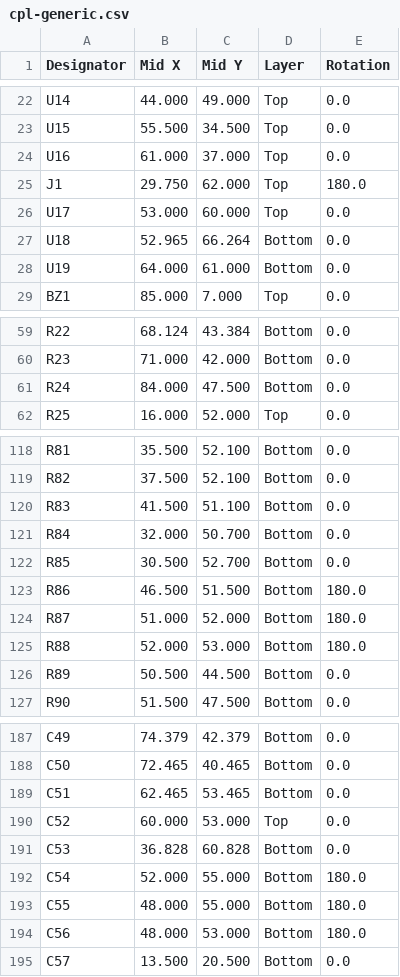
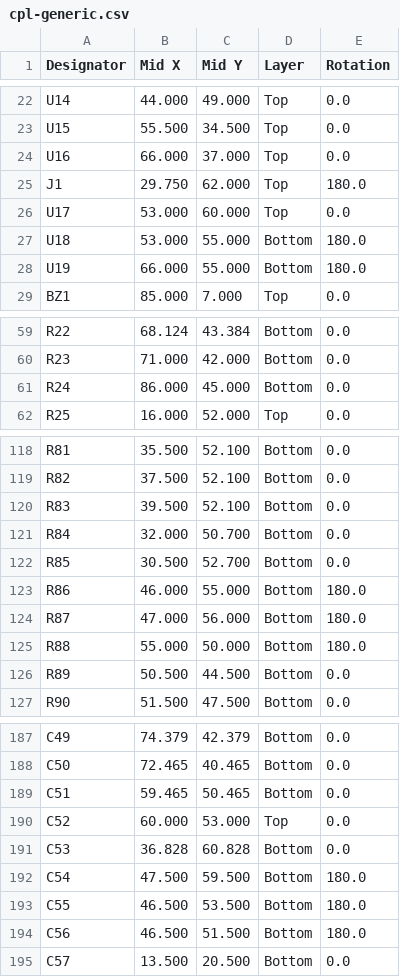
Before and after one commit to Twotoz/OpenPocket, a CSV file: hardware/rev-a/cpl-generic.csv, drawn as a sheet; only a part is shown, gaps mark what is left out; the diff covers the shown part only.

```diff
--- a/hardware/rev-a/cpl-generic.csv
+++ b/hardware/rev-a/cpl-generic.csv
@@ -23,7 +23,7 @@ U14,44.000,49.000,Top,0.0
 U15,55.500,34.500,Top,0.0
-U16,61.000,37.000,Top,0.0
+U16,66.000,37.000,Top,0.0
 J1,29.750,62.000,Top,180.0
 U17,53.000,60.000,Top,0.0
-U18,52.965,66.264,Bottom,0.0
-U19,64.000,61.000,Bottom,0.0
+U18,53.000,55.000,Bottom,180.0
+U19,66.000,55.000,Bottom,180.0
 BZ1,85.000,7.000,Top,0.0
@@ -60,3 +60,3 @@ R22,68.124,43.384,Bottom,0.0
 R23,71.000,42.000,Bottom,0.0
-R24,84.000,47.500,Bottom,0.0
+R24,86.000,45.000,Bottom,0.0
 R25,16.000,52.000,Top,0.0
@@ -119,8 +119,8 @@ R81,35.500,52.100,Bottom,0.0
 R82,37.500,52.100,Bottom,0.0
-R83,41.500,51.100,Bottom,0.0
+R83,39.500,52.100,Bottom,0.0
 R84,32.000,50.700,Bottom,0.0
 R85,30.500,52.700,Bottom,0.0
-R86,46.500,51.500,Bottom,180.0
-R87,51.000,52.000,Bottom,180.0
-R88,52.000,53.000,Bottom,180.0
+R86,46.000,55.000,Bottom,180.0
+R87,47.000,56.000,Bottom,180.0
+R88,55.000,50.000,Bottom,180.0
 R89,50.500,44.500,Bottom,0.0
@@ -188,8 +188,8 @@ C49,74.379,42.379,Bottom,0.0
 C50,72.465,40.465,Bottom,0.0
-C51,62.465,53.465,Bottom,0.0
+C51,59.465,50.465,Bottom,0.0
 C52,60.000,53.000,Top,0.0
 C53,36.828,60.828,Bottom,0.0
-C54,52.000,55.000,Bottom,180.0
-C55,48.000,55.000,Bottom,180.0
-C56,48.000,53.000,Bottom,180.0
+C54,47.500,59.500,Bottom,180.0
+C55,46.500,53.500,Bottom,180.0
+C56,46.500,51.500,Bottom,180.0
 C57,13.500,20.500,Bottom,0.0
```
Also changed, not shown: 16 edited cells elsewhere in this file, hardware/rev-a/cpl-jlcpcb.csv, 2 other files.
